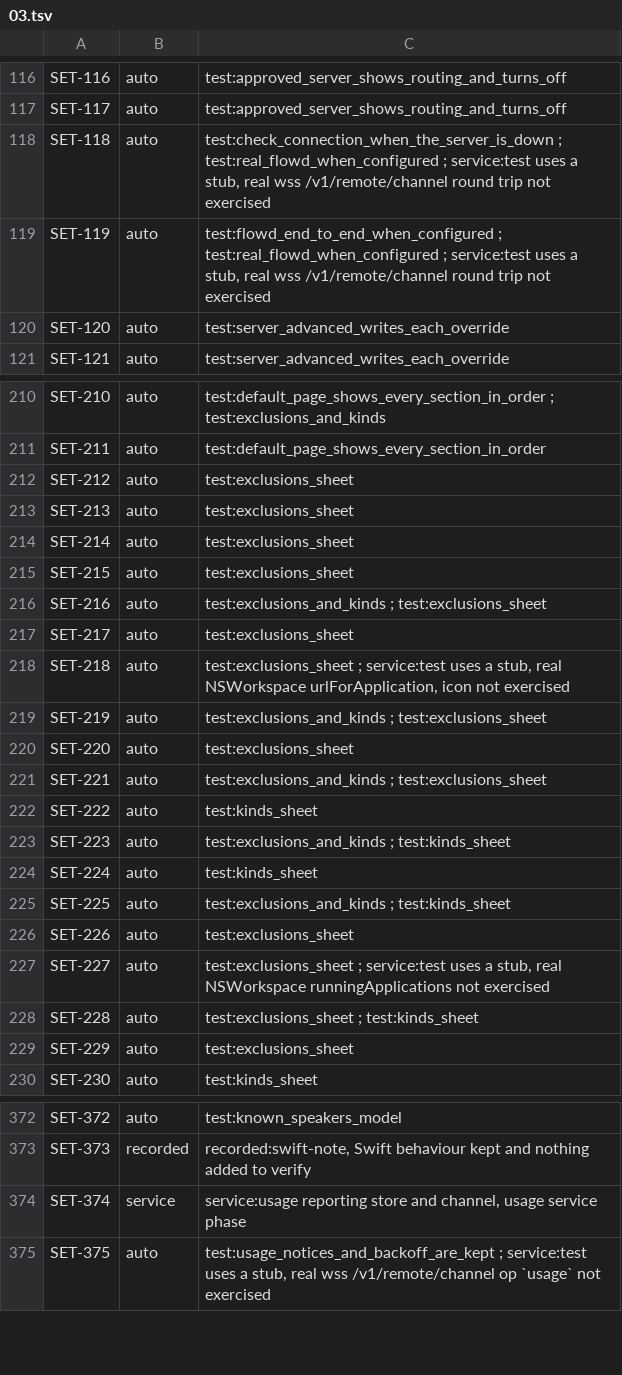
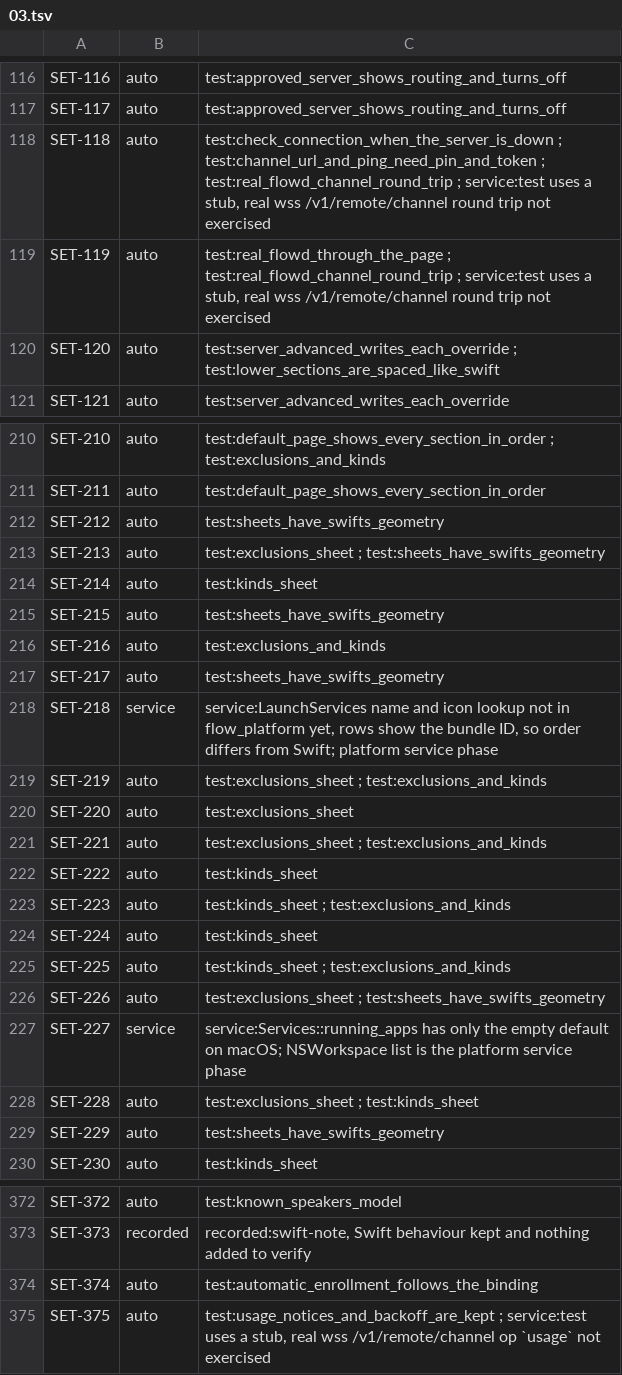
Before and after one commit to brunovskyoliver/local_flow, a TSV file: specs/024-gpui-desktop-views/inventory/status/03.tsv, drawn as a sheet; only a part is shown, gaps mark what is left out; the diff covers the shown part only.

```diff
--- a/specs/024-gpui-desktop-views/inventory/status/03.tsv
+++ b/specs/024-gpui-desktop-views/inventory/status/03.tsv
@@ -117,5 +117,5 @@ SET-116	auto	test:approved_server_shows_routing_and_turns_off
 SET-117	auto	test:approved_server_shows_routing_and_turns_off
-SET-118	auto	test:check_connection_when_the_server_is_down ; test:real_flowd_when_configured ; service:test uses a stub, real wss /v1/remote/channel round trip not exercised
-SET-119	auto	test:flowd_end_to_end_when_configured ; test:real_flowd_when_configured ; service:test uses a stub, real wss /v1/remote/channel round trip not exercised
-SET-120	auto	test:server_advanced_writes_each_override
+SET-118	auto	test:check_connection_when_the_server_is_down ; test:channel_url_and_ping_need_pin_and_token ; test:real_flowd_channel_round_trip ; service:test uses a stub, real wss /v1/remote/channel round trip not exercised
+SET-119	auto	test:real_flowd_through_the_page ; test:real_flowd_channel_round_trip ; service:test uses a stub, real wss /v1/remote/channel round trip not exercised
+SET-120	auto	test:server_advanced_writes_each_override ; test:lower_sections_are_spaced_like_swift
 SET-121	auto	test:server_advanced_writes_each_override
@@ -211,20 +211,20 @@ SET-210	auto	test:default_page_shows_every_section_in_order ; test:exclusions_an
 SET-211	auto	test:default_page_shows_every_section_in_order
-SET-212	auto	test:exclusions_sheet
-SET-213	auto	test:exclusions_sheet
-SET-214	auto	test:exclusions_sheet
-SET-215	auto	test:exclusions_sheet
-SET-216	auto	test:exclusions_and_kinds ; test:exclusions_sheet
-SET-217	auto	test:exclusions_sheet
-SET-218	auto	test:exclusions_sheet ; service:test uses a stub, real NSWorkspace urlForApplication, icon not exercised
-SET-219	auto	test:exclusions_and_kinds ; test:exclusions_sheet
+SET-212	auto	test:sheets_have_swifts_geometry
+SET-213	auto	test:exclusions_sheet ; test:sheets_have_swifts_geometry
+SET-214	auto	test:kinds_sheet
+SET-215	auto	test:sheets_have_swifts_geometry
+SET-216	auto	test:exclusions_and_kinds
+SET-217	auto	test:sheets_have_swifts_geometry
+SET-218	service	service:LaunchServices name and icon lookup not in flow_platform yet, rows show the bundle ID, so order differs from Swift; platform service phase
+SET-219	auto	test:exclusions_sheet ; test:exclusions_and_kinds
 SET-220	auto	test:exclusions_sheet
-SET-221	auto	test:exclusions_and_kinds ; test:exclusions_sheet
+SET-221	auto	test:exclusions_sheet ; test:exclusions_and_kinds
 SET-222	auto	test:kinds_sheet
-SET-223	auto	test:exclusions_and_kinds ; test:kinds_sheet
+SET-223	auto	test:kinds_sheet ; test:exclusions_and_kinds
 SET-224	auto	test:kinds_sheet
-SET-225	auto	test:exclusions_and_kinds ; test:kinds_sheet
-SET-226	auto	test:exclusions_sheet
-SET-227	auto	test:exclusions_sheet ; service:test uses a stub, real NSWorkspace runningApplications not exercised
+SET-225	auto	test:kinds_sheet ; test:exclusions_and_kinds
+SET-226	auto	test:exclusions_sheet ; test:sheets_have_swifts_geometry
+SET-227	service	service:Services::running_apps has only the empty default on macOS; NSWorkspace list is the platform service phase
 SET-228	auto	test:exclusions_sheet ; test:kinds_sheet
-SET-229	auto	test:exclusions_sheet
+SET-229	auto	test:sheets_have_swifts_geometry
 SET-230	auto	test:kinds_sheet
@@ -373,3 +373,3 @@ SET-372	auto	test:known_speakers_model
 SET-373	recorded	recorded:swift-note, Swift behaviour kept and nothing added to verify
-SET-374	service	service:usage reporting store and channel, usage service phase
+SET-374	auto	test:automatic_enrollment_follows_the_binding
 SET-375	auto	test:usage_notices_and_backoff_are_kept ; service:test uses a stub, real wss /v1/remote/channel op `usage` not exercised
```
Also changed, not shown: 92 edited cells elsewhere in this file, 3 other files.
